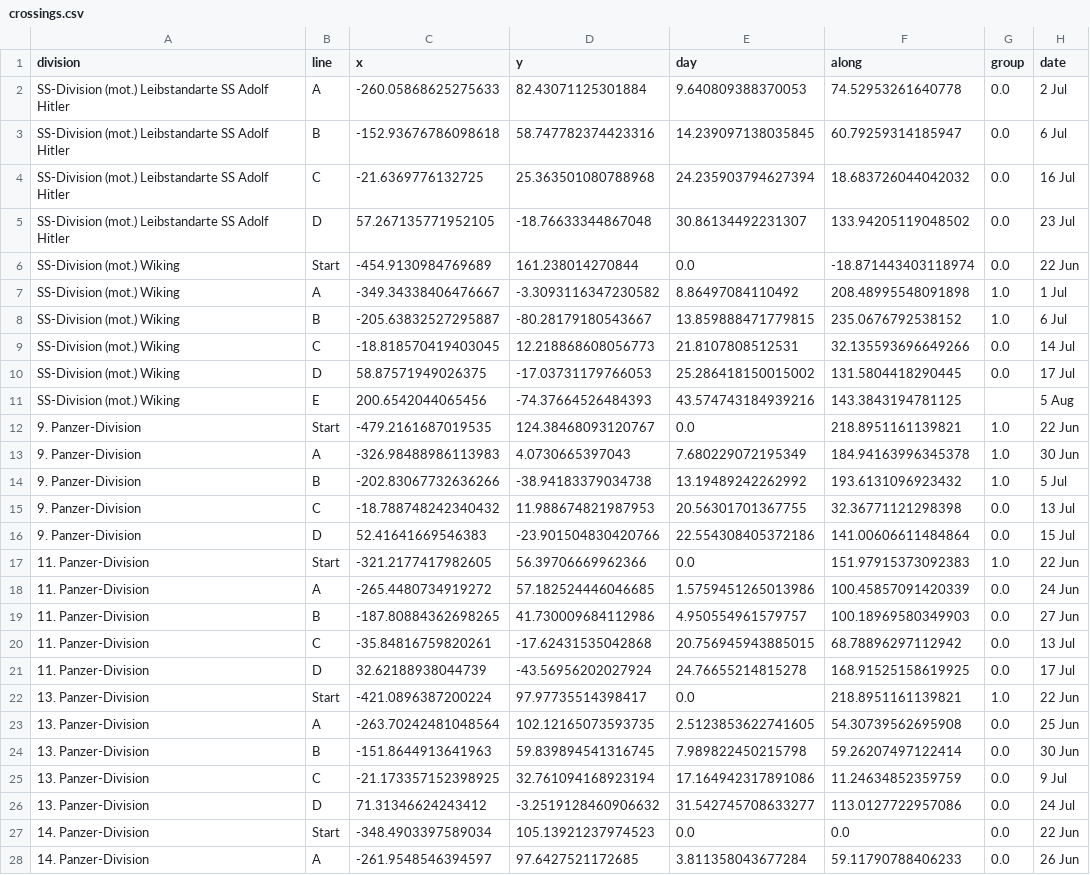
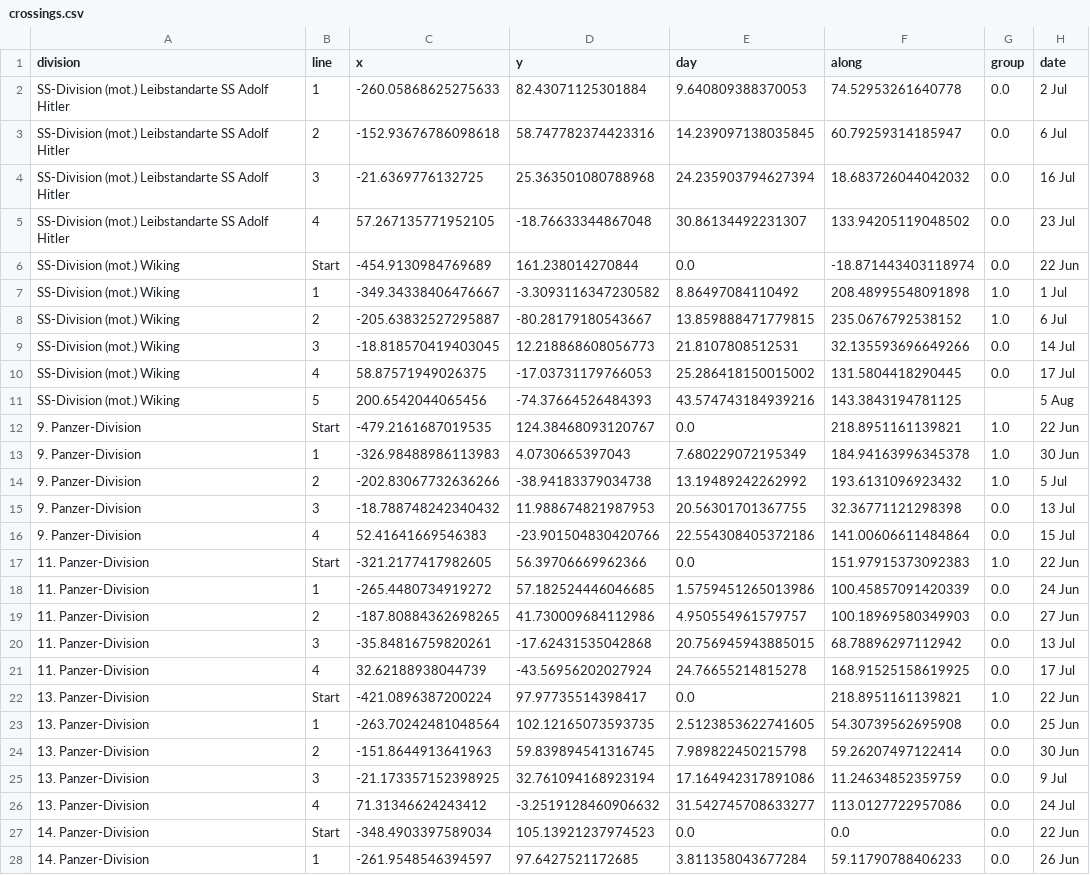
Before and after one commit to gavho/Barbarossa-Analysis, a CSV file: analysis/phase_checkpoints/crossings.csv, drawn as a sheet; only a part is shown; the diff covers the shown part only.

```diff
--- a/analysis/phase_checkpoints/crossings.csv
+++ b/analysis/phase_checkpoints/crossings.csv
@@ -1,28 +1,28 @@
 division,line,x,y,day,along,group,date
-SS-Division (mot.) Leibstandarte SS Adolf Hitler,A,-260.05868625275633,82.43071125301884,9.640809388370053,74.52953261640778,0.0,2 Jul
-SS-Division (mot.) Leibstandarte SS Adolf Hitler,B,-152.93676786098618,58.747782374423316,14.239097138035845,60.79259314185947,0.0,6 Jul
-SS-Division (mot.) Leibstandarte SS Adolf Hitler,C,-21.6369776132725,25.363501080788968,24.235903794627394,18.683726044042032,0.0,16 Jul
-SS-Division (mot.) Leibstandarte SS Adolf Hitler,D,57.267135771952105,-18.76633344867048,30.86134492231307,133.94205119048502,0.0,23 Jul
+SS-Division (mot.) Leibstandarte SS Adolf Hitler,1,-260.05868625275633,82.43071125301884,9.640809388370053,74.52953261640778,0.0,2 Jul
+SS-Division (mot.) Leibstandarte SS Adolf Hitler,2,-152.93676786098618,58.747782374423316,14.239097138035845,60.79259314185947,0.0,6 Jul
+SS-Division (mot.) Leibstandarte SS Adolf Hitler,3,-21.6369776132725,25.363501080788968,24.235903794627394,18.683726044042032,0.0,16 Jul
+SS-Division (mot.) Leibstandarte SS Adolf Hitler,4,57.267135771952105,-18.76633344867048,30.86134492231307,133.94205119048502,0.0,23 Jul
 SS-Division (mot.) Wiking,Start,-454.9130984769689,161.238014270844,0.0,-18.871443403118974,0.0,22 Jun
-SS-Division (mot.) Wiking,A,-349.34338406476667,-3.3093116347230582,8.86497084110492,208.48995548091898,1.0,1 Jul
-SS-Division (mot.) Wiking,B,-205.63832527295887,-80.28179180543667,13.859888471779815,235.0676792538152,1.0,6 Jul
-SS-Division (mot.) Wiking,C,-18.818570419403045,12.218868608056773,21.8107808512531,32.135593696649266,0.0,14 Jul
-SS-Division (mot.) Wiking,D,58.87571949026375,-17.03731179766053,25.286418150015002,131.5804418290445,0.0,17 Jul
-SS-Division (mot.) Wiking,E,200.6542044065456,-74.37664526484393,43.574743184939216,143.3843194781125,,5 Aug
+SS-Division (mot.) Wiking,1,-349.34338406476667,-3.3093116347230582,8.86497084110492,208.48995548091898,1.0,1 Jul
+SS-Division (mot.) Wiking,2,-205.63832527295887,-80.28179180543667,13.859888471779815,235.0676792538152,1.0,6 Jul
+SS-Division (mot.) Wiking,3,-18.818570419403045,12.218868608056773,21.8107808512531,32.135593696649266,0.0,14 Jul
+SS-Division (mot.) Wiking,4,58.87571949026375,-17.03731179766053,25.286418150015002,131.5804418290445,0.0,17 Jul
+SS-Division (mot.) Wiking,5,200.6542044065456,-74.37664526484393,43.574743184939216,143.3843194781125,,5 Aug
 9. Panzer-Division,Start,-479.2161687019535,124.38468093120767,0.0,218.8951161139821,1.0,22 Jun
-9. Panzer-Division,A,-326.98488986113983,4.0730665397043,7.680229072195349,184.94163996345378,1.0,30 Jun
-9. Panzer-Division,B,-202.83067732636266,-38.94183379034738,13.19489242262992,193.6131096923432,1.0,5 Jul
-9. Panzer-Division,C,-18.788748242340432,11.988674821987953,20.56301701367755,32.36771121298398,0.0,13 Jul
-9. Panzer-Division,D,52.41641669546383,-23.901504830420766,22.554308405372186,141.00606611484864,0.0,15 Jul
+9. Panzer-Division,1,-326.98488986113983,4.0730665397043,7.680229072195349,184.94163996345378,1.0,30 Jun
+9. Panzer-Division,2,-202.83067732636266,-38.94183379034738,13.19489242262992,193.6131096923432,1.0,5 Jul
+9. Panzer-Division,3,-18.788748242340432,11.988674821987953,20.56301701367755,32.36771121298398,0.0,13 Jul
+9. Panzer-Division,4,52.41641669546383,-23.901504830420766,22.554308405372186,141.00606611484864,0.0,15 Jul
 11. Panzer-Division,Start,-321.2177417982605,56.39706669962366,0.0,151.97915373092383,1.0,22 Jun
-11. Panzer-Division,A,-265.4480734919272,57.182524446046685,1.5759451265013986,100.45857091420339,0.0,24 Jun
-11. Panzer-Division,B,-187.80884362698265,41.730009684112986,4.950554961579757,100.18969580349903,0.0,27 Jun
-11. Panzer-Division,C,-35.84816759820261,-17.62431535042868,20.756945943885015,68.78896297112942,0.0,13 Jul
-11. Panzer-Division,D,32.62188938044739,-43.56956202027924,24.76655214815278,168.91525158619925,0.0,17 Jul
+11. Panzer-Division,1,-265.4480734919272,57.182524446046685,1.5759451265013986,100.45857091420339,0.0,24 Jun
+11. Panzer-Division,2,-187.80884362698265,41.730009684112986,4.950554961579757,100.18969580349903,0.0,27 Jun
+11. Panzer-Division,3,-35.84816759820261,-17.62431535042868,20.756945943885015,68.78896297112942,0.0,13 Jul
+11. Panzer-Division,4,32.62188938044739,-43.56956202027924,24.76655214815278,168.91525158619925,0.0,17 Jul
 13. Panzer-Division,Start,-421.0896387200224,97.97735514398417,0.0,218.8951161139821,1.0,22 Jun
-13. Panzer-Division,A,-263.70242481048564,102.12165073593735,2.5123853622741605,54.30739562695908,0.0,25 Jun
-13. Panzer-Division,B,-151.8644913641963,59.839894541316745,7.989822450215798,59.26207497122414,0.0,30 Jun
-13. Panzer-Division,C,-21.173357152398925,32.761094168923194,17.164942317891086,11.24634852359759,0.0,9 Jul
-13. Panzer-Division,D,71.31346624243412,-3.2519128460906632,31.542745708633277,113.0127722957086,0.0,24 Jul
+13. Panzer-Division,1,-263.70242481048564,102.12165073593735,2.5123853622741605,54.30739562695908,0.0,25 Jun
+13. Panzer-Division,2,-151.8644913641963,59.839894541316745,7.989822450215798,59.26207497122414,0.0,30 Jun
+13. Panzer-Division,3,-21.173357152398925,32.761094168923194,17.164942317891086,11.24634852359759,0.0,9 Jul
+13. Panzer-Division,4,71.31346624243412,-3.2519128460906632,31.542745708633277,113.0127722957086,0.0,24 Jul
 14. Panzer-Division,Start,-348.4903397589034,105.13921237974523,0.0,0.0,0.0,22 Jun
-14. Panzer-Division,A,-261.9548546394597,97.6427521172685,3.811358043677284,59.11790788406233,0.0,26 Jun
+14. Panzer-Division,1,-261.9548546394597,97.6427521172685,3.811358043677284,59.11790788406233,0.0,26 Jun
```
Also changed, not shown: 135 edited cells elsewhere in this file, analysis/loa_frontier/substretch.csv, analysis/phase_checkpoints/breakaways.csv, 56 other files.
